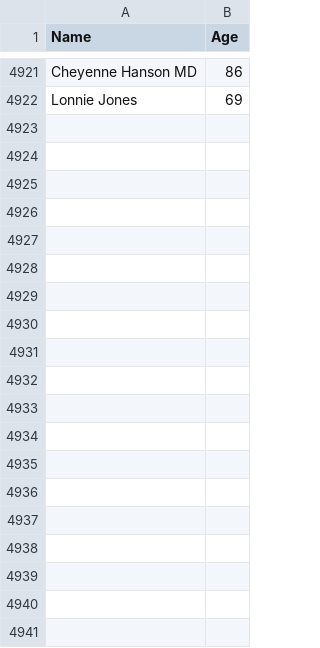
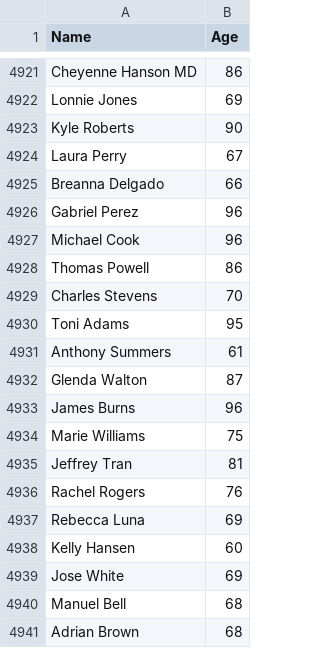
Before and after one commit to DeepMahida07/Lab_7, a CSV file: old_people.csv, drawn as a sheet; only a part is shown, gaps mark what is left out; the diff covers the shown part only; the diff names each change by its address in the sheet, - before the commit and + after, or states it on an @@ line.

```diff
--- a/old_people.csv
+++ b/old_people.csv
+row 4923: Kyle Roberts | 90
+row 4924: Laura Perry | 67
+row 4925: Breanna Delgado | 66
+row 4926: Gabriel Perez | 96
+row 4927: Michael Cook | 96
+row 4928: Thomas Powell | 86
+row 4929: Charles Stevens | 70
+row 4930: Toni Adams | 95
+row 4931: Anthony Summers | 61
+row 4932: Glenda Walton | 87
+row 4933: James Burns | 96
+row 4934: Marie Williams | 75
+row 4935: Jeffrey Tran | 81
+row 4936: Rachel Rogers | 76
+row 4937: Rebecca Luna | 69
+row 4938: Kelly Hansen | 60
+row 4939: Jose White | 69
+row 4940: Manuel Bell | 68
+row 4941: Adrian Brown | 68
```
Also changed, not shown: 60 added rows elsewhere in this file, 3 other files.
